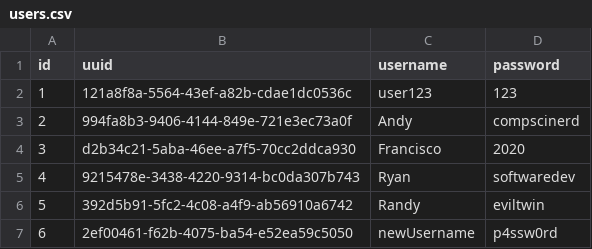
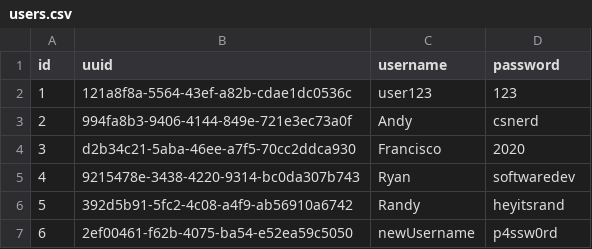
Before and after one commit to andykawabata/Api-Arcade, a CSV file: storage/users.csv, drawn as a sheet.

```diff
--- a/storage/users.csv
+++ b/storage/users.csv
@@ -2,6 +2,6 @@ id,uuid,username,password
 1,121a8f8a-5564-43ef-a82b-cdae1dc0536c,user123,123
-2,994fa8b3-9406-4144-849e-721e3ec73a0f,Andy,compscinerd
+2,994fa8b3-9406-4144-849e-721e3ec73a0f,Andy,csnerd
 3,d2b34c21-5aba-46ee-a7f5-70cc2ddca930,Francisco,2020
 4,9215478e-3438-4220-9314-bc0da307b743,Ryan,softwaredev
-5,392d5b91-5fc2-4c08-a4f9-ab56910a6742,Randy,eviltwin
+5,392d5b91-5fc2-4c08-a4f9-ab56910a6742,Randy,heyitsrand
 6,2ef00461-f62b-4075-ba54-e52ea59c5050,newUsername,p4ssw0rd
```
Also changed, not shown: storage/scores.csv, 1 other file.
